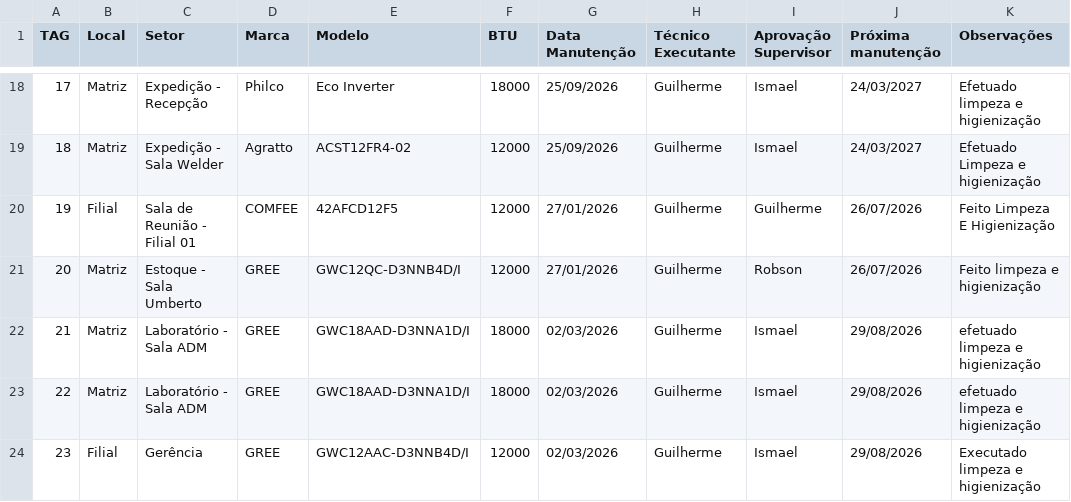
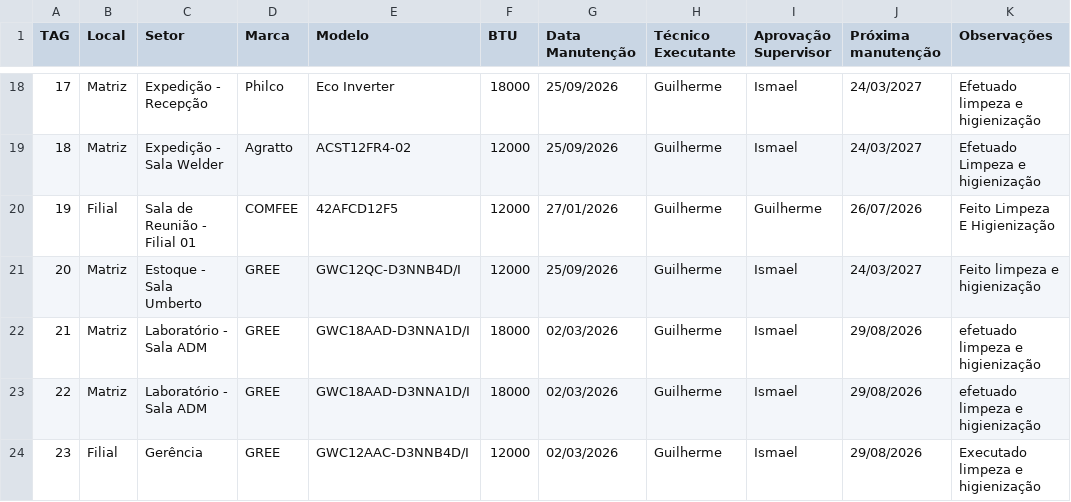
Before and after one commit to vilelarobson0971/pmoc, a CSV file: pmoc.csv, drawn as a sheet; only a part is shown, gaps mark what is left out.

Commit message:
Atualização PMOC - 2026-09-25 10:15:39

```diff
--- a/pmoc.csv
+++ b/pmoc.csv
@@ -20,3 +20,3 @@ TAG,Local,Setor,Marca,Modelo,BTU,Data Manutenção,Técnico Executante,Aprovaç
 19,Filial,Sala de Reunião - Filial 01,COMFEE,42AFCD12F5,12000,27/01/2026,Guilherme,Guilherme,26/07/2026,Feito Limpeza E Higienização
-20,Matriz,Estoque - Sala Umberto,GREE,GWC12QC-D3NNB4D/I,12000,27/01/2026,Guilherme,Robson,26/07/2026,Feito limpeza e higienização
+20,Matriz,Estoque - Sala Umberto,GREE,GWC12QC-D3NNB4D/I,12000,25/09/2026,Guilherme,Ismael,24/03/2027,Feito limpeza e higienização
 21,Matriz,Laboratório - Sala ADM,GREE,GWC18AAD-D3NNA1D/I,18000,02/03/2026,Guilherme,Ismael,29/08/2026,efetuado limpeza e higienização
```
